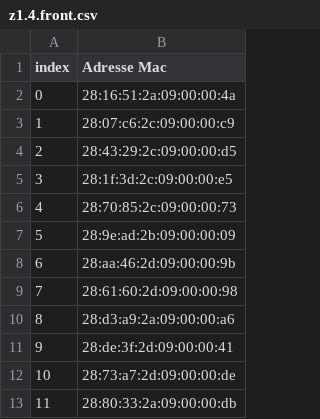
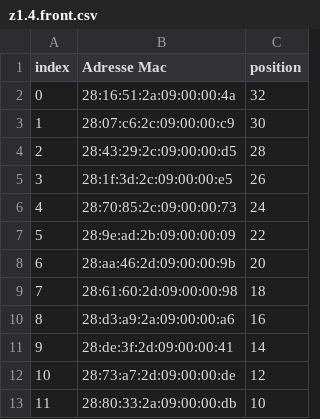
Before and after one commit to SeduceProject/seduceboard, a CSV file: conf/racks/z1.4.front.csv, drawn as a sheet; the diff names each change by its address in the sheet, - before the commit and + after, or states it on an @@ line.

```diff
--- a/conf/racks/z1.4.front.csv
+++ b/conf/racks/z1.4.front.csv
+column C (position), rows 2-13: 32 | 30 | 28 | 26 | 24 | 22 | 20 | 18 | 16 | 14 | 12 | 10
```
Also changed, not shown: conf/racks/z1.1.back.csv, conf/racks/z1.1.front.csv, 31 other files.
